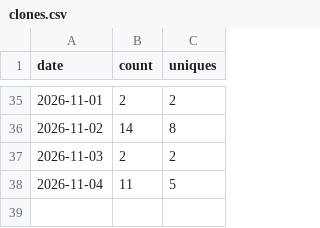
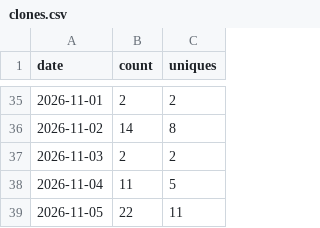
Before and after one commit to Wilhao-CN/WilhasonOceanMaster, a CSV file: traffic-data/clones.csv, drawn as a sheet; only a part is shown, gaps mark what is left out; the diff names each change by its address in the sheet, - before the commit and + after, or states it on an @@ line.

```diff
--- a/traffic-data/clones.csv
+++ b/traffic-data/clones.csv
+row 39: 2026-11-05 | 22 | 11
```
Also changed, not shown: traffic-data/views.csv, 1 other file.
